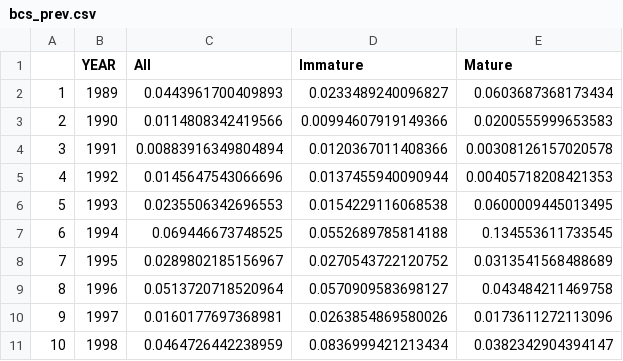
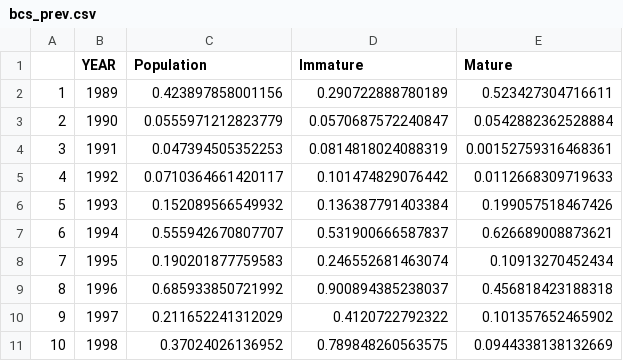
Before and after one commit to Erin-Fedewa-NOAA/Snow-Crab-Indicator-Development, a CSV file: Output/bcs_prev.csv, drawn as a sheet; only a part is shown; the diff covers the shown part only.

```diff
--- a/Output/bcs_prev.csv
+++ b/Output/bcs_prev.csv
@@ -1,11 +1,11 @@
-"","YEAR","All","Immature","Mature"
-"1",1989,0.0443961700409893,0.0233489240096827,0.0603687368173434
-"2",1990,0.0114808342419566,0.00994607919149366,0.0200555999653583
-"3",1991,0.00883916349804894,0.0120367011408366,0.00308126157020578
-"4",1992,0.0145647543066696,0.0137455940090944,0.00405718208421353
-"5",1993,0.0235506342696553,0.0154229116068538,0.0600009445013495
-"6",1994,0.069446673748525,0.0552689785814188,0.134553611733545
-"7",1995,0.0289802185156967,0.0270543722120752,0.0313541568488689
-"8",1996,0.0513720718520964,0.0570909583698127,0.043484211469758
-"9",1997,0.0160177697368981,0.0263854869580026,0.0173611272113096
-"10",1998,0.0464726442238959,0.0836999421213434,0.0382342904394147
+"","YEAR","Population","Immature","Mature"
+"1",1989,0.423897858001156,0.290722888780189,0.523427304716611
+"2",1990,0.0555971212823779,0.0570687572240847,0.0542882362528884
+"3",1991,0.047394505352253,0.0814818024088319,0.00152759316468361
+"4",1992,0.0710364661420117,0.101474829076442,0.0112668309719633
+"5",1993,0.152089566549932,0.136387791403384,0.199057518467426
+"6",1994,0.555942670807707,0.531900666587837,0.626689008873621
+"7",1995,0.190201877759583,0.246552681463074,0.10913270452434
+"8",1996,0.685933850721992,0.900894385238037,0.456818423188318
+"9",1997,0.211652241312029,0.4120722792322,0.101357652465902
+"10",1998,0.37024026136952,0.789848260563575,0.0944338138132669
```
Also changed, not shown: 69 edited cells elsewhere in this file, Output/BAS_response.csv, 2 other files.
